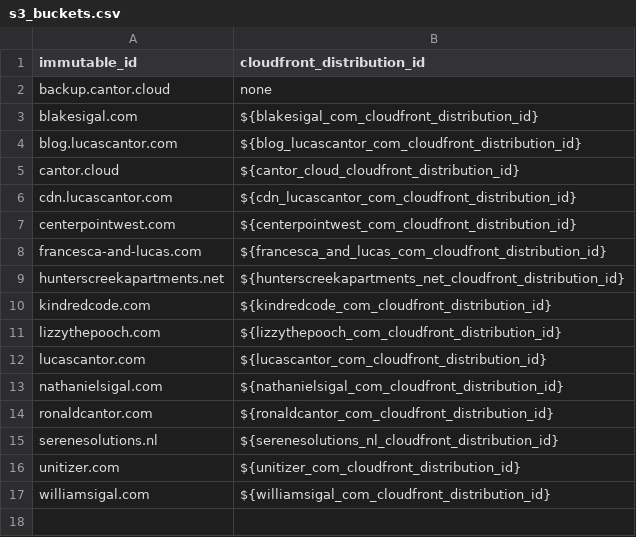
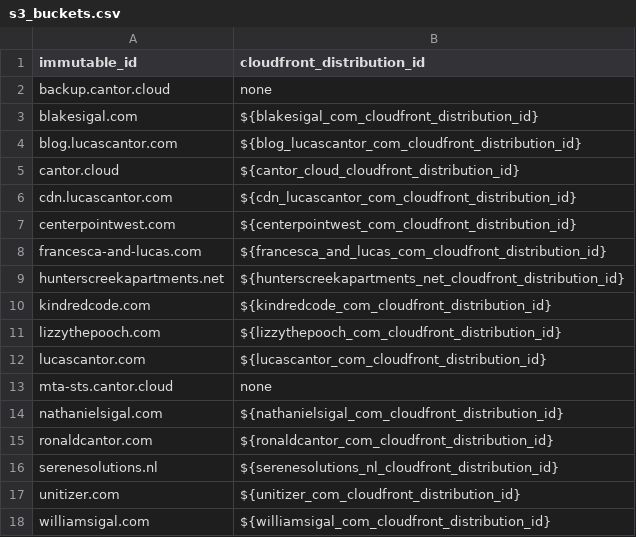
Before and after one commit to lucascantor/aws, a CSV file: s3_buckets.csv, drawn as a sheet; the diff names each change by its address in the sheet, - before the commit and + after, or states it on an @@ line.

```diff
--- a/s3_buckets.csv
+++ b/s3_buckets.csv
+row 13: mta-sts.cantor.cloud | none
```
Also changed, not shown: websites.csv, 5 other files.
